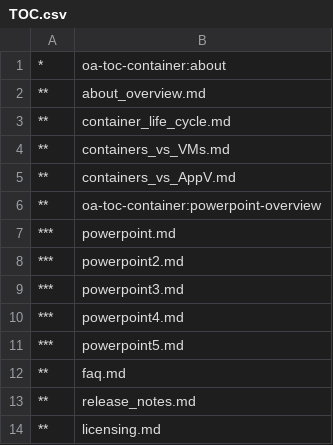
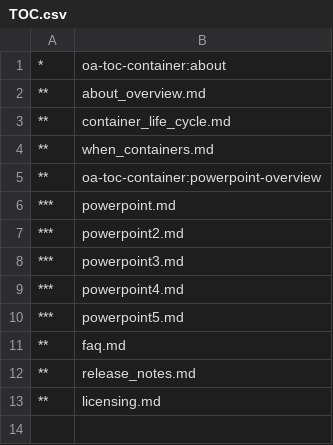
Before and after one commit to MicrosoftDocs/Virtualization-Documentation, a CSV file: windowscontainers/about/TOC.csv, drawn as a sheet.

```diff
--- a/windowscontainers/about/TOC.csv
+++ b/windowscontainers/about/TOC.csv
@@ -3,4 +3,3 @@
 **,container_life_cycle.md
-**,containers_vs_VMs.md
-**,containers_vs_AppV.md
+**,when_containers.md
 **,oa-toc-container:powerpoint-overview
```
Also changed, not shown: 6 other files.
